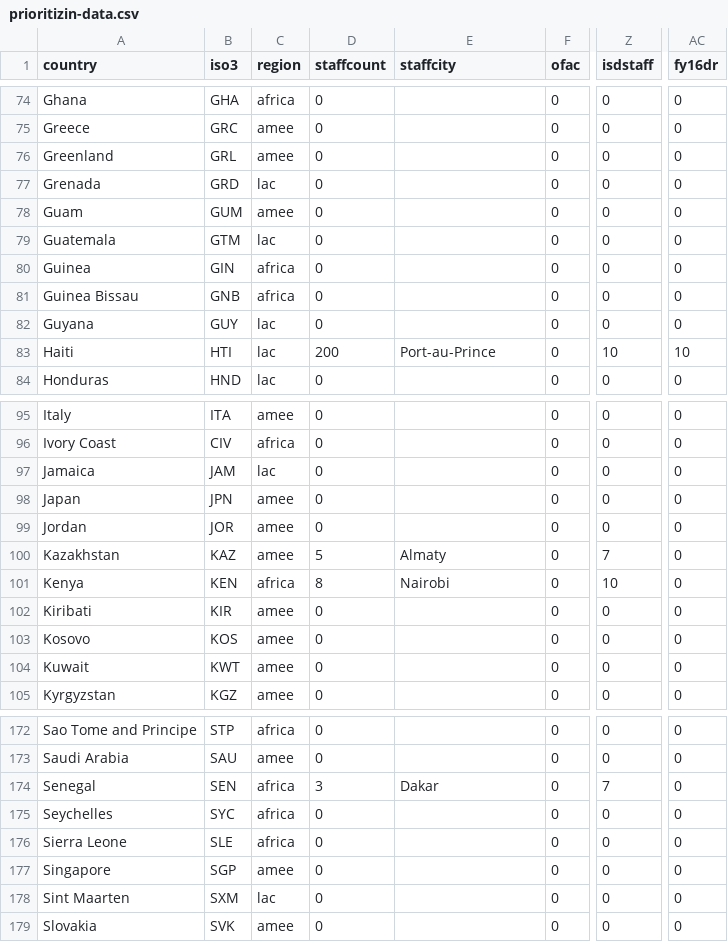
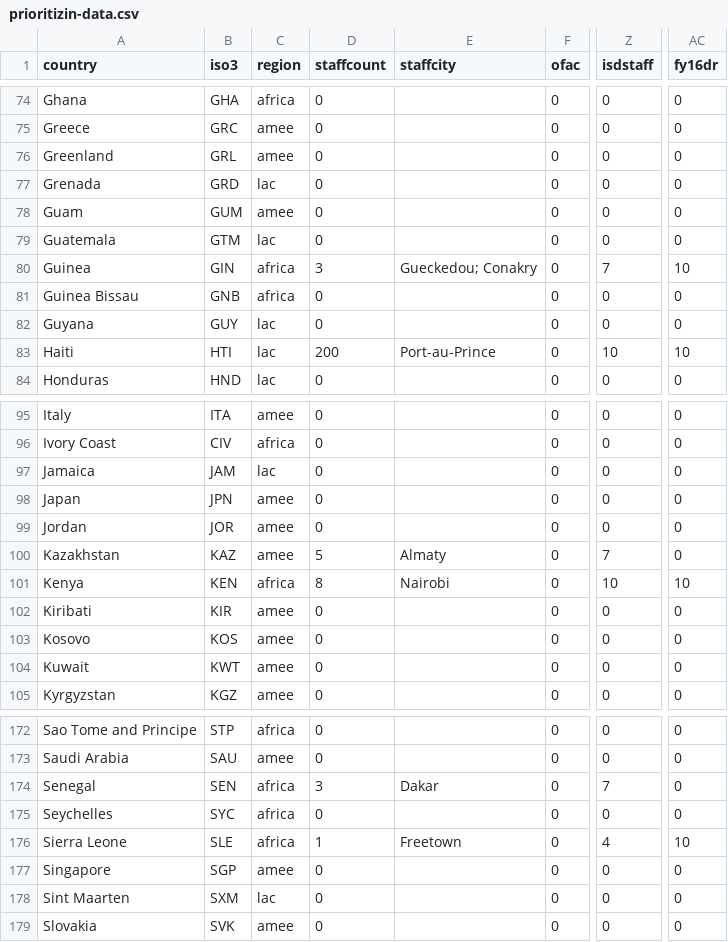
Before and after one commit to AmericanRedCross/isd-prioritization, a CSV file: data/prioritizin-data.csv, drawn as a sheet; only a part is shown, gaps mark what is left out; the diff names each change by its address in the sheet, - before the commit and + after, or states it on an @@ line.

Commit message:
africa data updates

```diff
--- a/data/prioritizin-data.csv
+++ b/data/prioritizin-data.csv
-D80 (staffcount): 0
+D80 (staffcount): 3
-E80 (staffcity): (empty)
+E80 (staffcity): Gueckedou; Conakry
-Z80 (isdstaff): 0
+Z80 (isdstaff): 7
-AC80 (fy16dr): 0
+AC80 (fy16dr): 10
-AC101 (fy16dr): 0
+AC101 (fy16dr): 10
-D176 (staffcount): 0
+D176 (staffcount): 1
-E176 (staffcity): (empty)
+E176 (staffcity): Freetown
-Z176 (isdstaff): 0
+Z176 (isdstaff): 4
-AC176 (fy16dr): 0
+AC176 (fy16dr): 10
```
